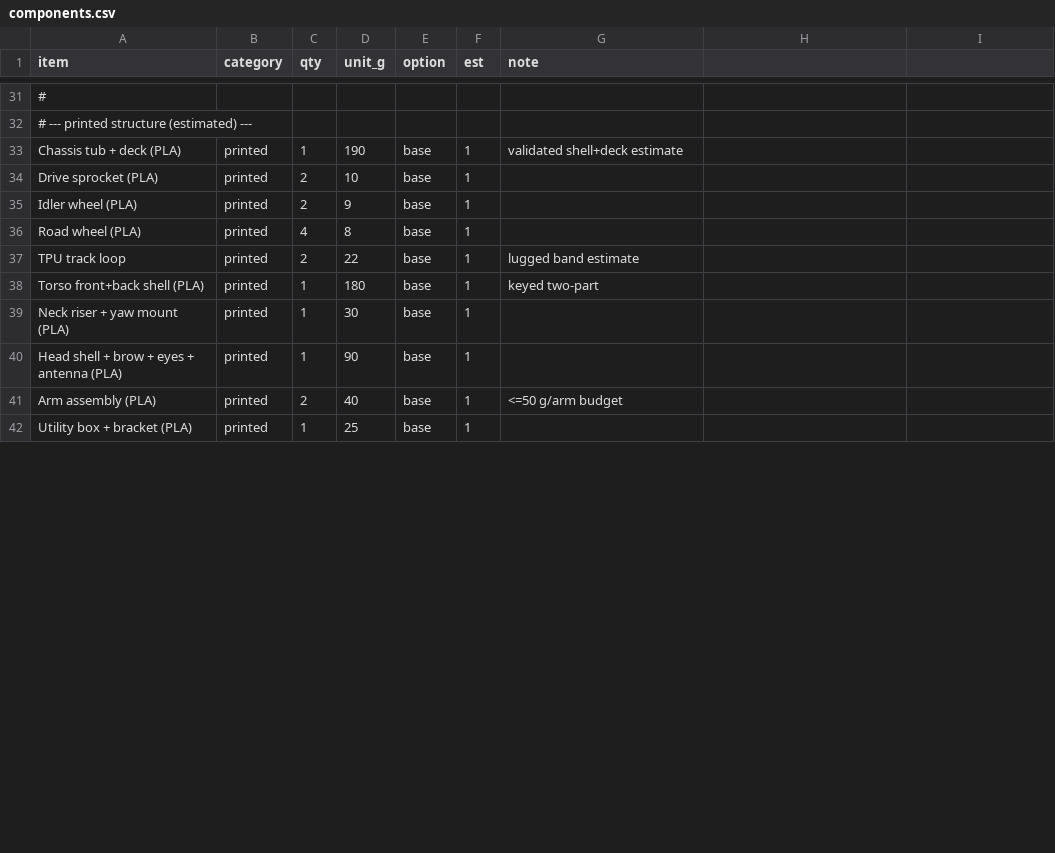
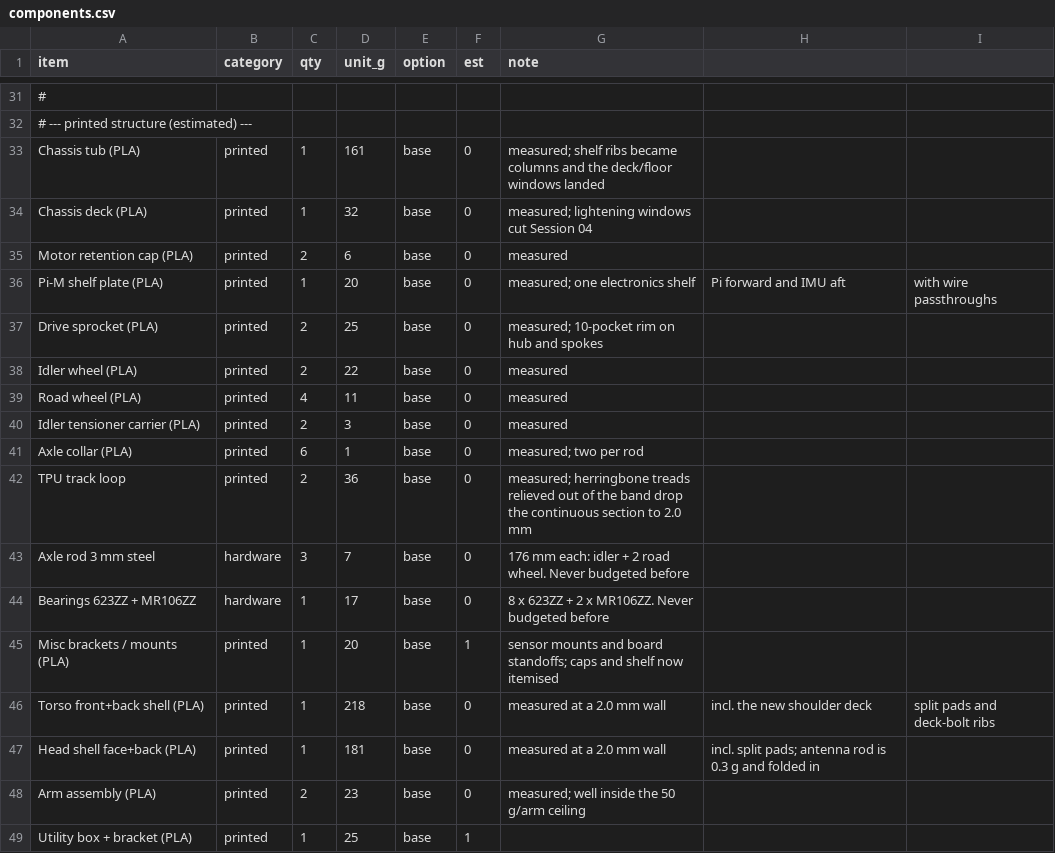
Before and after one commit to theDrewski81/short_circuit, a CSV file: mechanical/preview/components.csv, drawn as a sheet; only a part is shown, gaps mark what is left out; removed rows and columns are numbered as before the commit, all else as after; the diff covers the shown part only; the diff names each change by its address in the sheet, - before the commit and + after, or states it on an @@ line.

Commit message:
hw: close Phase 00 -- drivetrain, chassis rework, 2.0 mm shells, 1531 g

```diff
--- a/mechanical/preview/components.csv
+++ b/mechanical/preview/components.csv
+row 33: Chassis tub (PLA) | printed | 1 | 161 | base | 0 | measured; shelf ribs became columns and the deck/floor windows landed
-A34 (item): Chassis tub + deck (PLA)
+A34 (item): Chassis deck (PLA)
-D34 (unit_g): 190
+D34 (unit_g): 32
-F34 (est): 1
+F34 (est): 0
-G34 (note): validated shell+deck estimate
+G34 (note): measured; lightening windows cut Session 04
+row 35: Motor retention cap (PLA) | printed | 2 | 6 | base | 0 | measured
+row 36: Pi-M shelf plate (PLA) | printed | 1 | 20 | base | 0 | measured; one electronics shelf | Pi forward and IMU aft | with wire passthroughs
-D37 (unit_g): 10
+D37 (unit_g): 25
-F37:F39 (est): 1
+F37:F39 (est): 0
-G37 (note): (empty)
+G37 (note): measured; 10-pocket rim on hub and spokes
-D38 (unit_g): 9
+D38 (unit_g): 22
-G38:G39 (note): (empty)
+G38:G39 (note): measured
-D39 (unit_g): 8
+D39 (unit_g): 11
+row 40: Idler tensioner carrier (PLA) | printed | 2 | 3 | base | 0 | measured
+row 41: Axle collar (PLA) | printed | 6 | 1 | base | 0 | measured; two per rod
-D42 (unit_g): 22
+D42 (unit_g): 36
-F42 (est): 1
+F42 (est): 0
-G42 (note): lugged band estimate
+G42 (note): measured; herringbone treads relieved out of the band drop the continuous section to 2.0 mm
+row 43: Axle rod 3 mm steel | hardware | 3 | 7 | base | 0 | 176 mm each: idler + 2 road wheel. Never budgeted before
+row 44: Bearings 623ZZ + MR106ZZ | hardware | 1 | 17 | base | 0 | 8 x 623ZZ + 2 x MR106ZZ. Never budgeted before
+row 45: Misc brackets / mounts (PLA) | printed | 1 | 20 | base | 1 | sensor mounts and board standoffs; caps and shelf now itemised
-D46 (unit_g): 180
+D46 (unit_g): 218
-F46 (est): 1
+F46 (est): 0
-G46 (note): keyed two-part
+G46 (note): measured at a 2.0 mm wall
-H46: (empty)
+H46: incl. the new shoulder deck
-I46: (empty)
+I46: split pads and deck-bolt ribs
-row 39: Neck riser + yaw mount (PLA) | printed | 1 | 30 | base | 1
-row 40: Head shell + brow + eyes + antenna (PLA) | printed | 1 | 90 | base | 1
+row 47: Head shell face+back (PLA) | printed | 1 | 181 | base | 0 | measured at a 2.0 mm wall | incl. split pads; antenna rod is 0.3 g and folded in
-D48 (unit_g): 40
+D48 (unit_g): 23
-F48 (est): 1
+F48 (est): 0
-G48 (note): <=50 g/arm budget
+G48 (note): measured; well inside the 50 g/arm ceiling
```
Also changed, not shown: 4 added rows, 6 removed rows and 3 edited cells elsewhere in this file, 37 other files.
